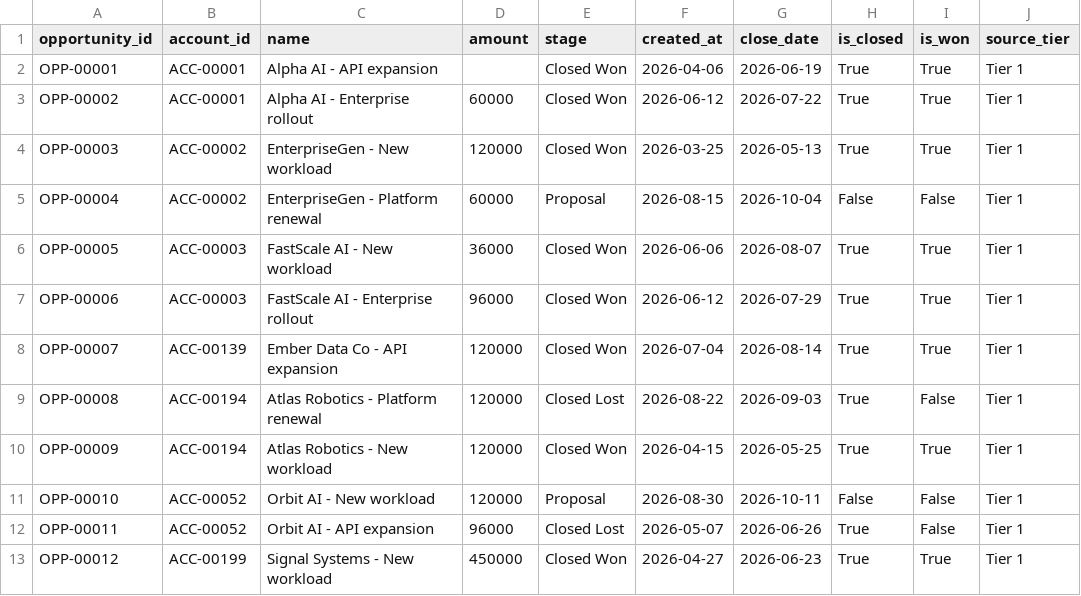
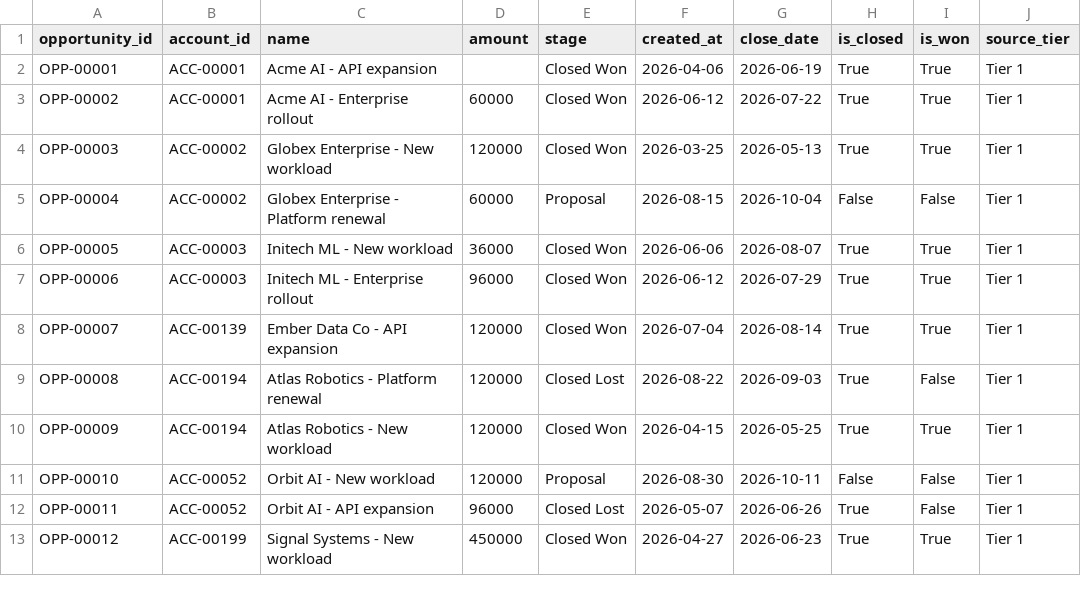
Before and after one commit to akhilesh360/gtm-automation-reference, a CSV file: data/raw/opportunities.csv, drawn as a sheet; only a part is shown; the diff names each change by its address in the sheet, - before the commit and + after, or states it on an @@ line.

```diff
--- a/data/raw/opportunities.csv
+++ b/data/raw/opportunities.csv
-C2 (name): Alpha AI - API expansion
+C2 (name): Acme AI - API expansion
-C3 (name): Alpha AI - Enterprise rollout
+C3 (name): Acme AI - Enterprise rollout
-C4 (name): EnterpriseGen - New workload
+C4 (name): Globex Enterprise - New workload
-C5 (name): EnterpriseGen - Platform renewal
+C5 (name): Globex Enterprise - Platform renewal
-C6 (name): FastScale AI - New workload
+C6 (name): Initech ML - New workload
-C7 (name): FastScale AI - Enterprise rollout
+C7 (name): Initech ML - Enterprise rollout
```
Also changed, not shown: data/raw/accounts.csv, data/raw/clay_enrichment.csv, 23 other files.
